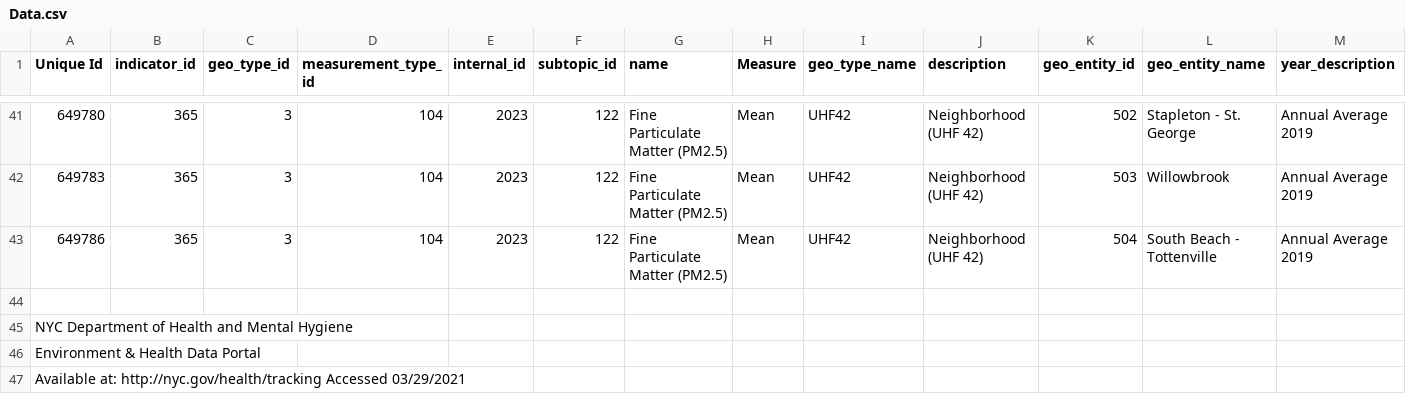
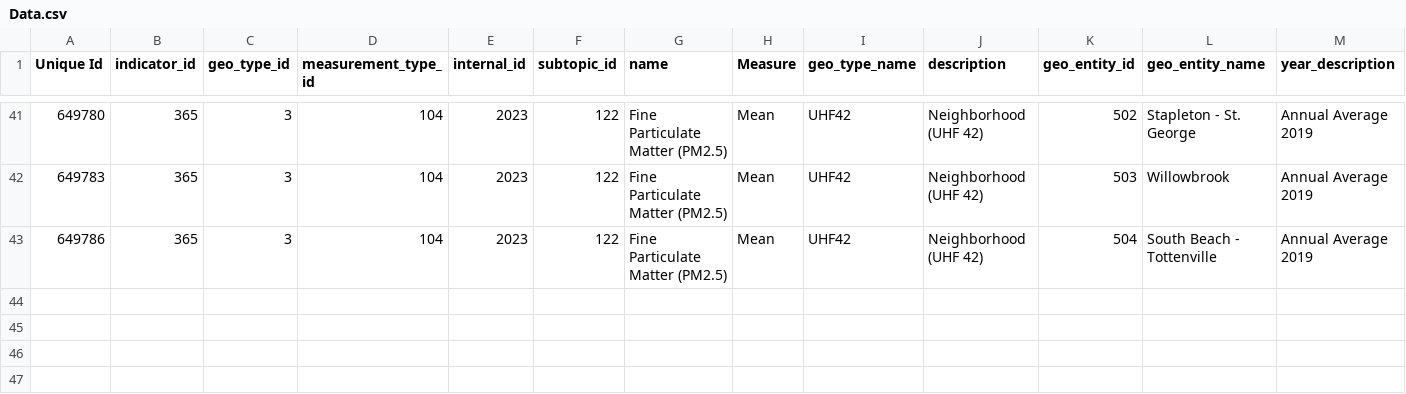
Before and after one commit to krx421/airQuality, a CSV file: Data.csv, drawn as a sheet; only a part is shown, gaps mark what is left out; rows hold the shown columns only; the diff names each change by its address in the sheet, - before the commit and + after, or states it on an @@ line.

Commit message:
Update Data.csv

```diff
--- a/Data.csv
+++ b/Data.csv
-row 44: (empty)
-row 45: NYC Department of Health and Mental Hygiene
-row 46: Environment & Health Data Portal
-row 47: Available at: http://nyc.gov/health/tracking Accessed 03/29/2021
```
